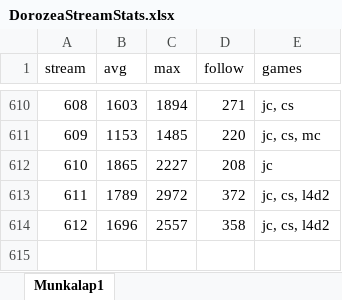
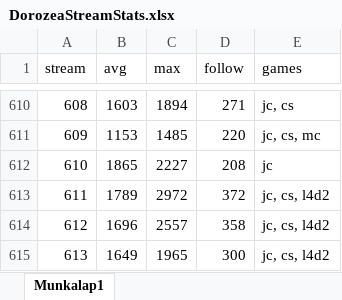
Before and after one commit to balintkardos/ChatlogDorozea, an Excel workbook: DorozeaStreamStats.xlsx, sheet Munkalap1, drawn as a sheet; only a part is shown, gaps mark what is left out; values as stored, in another font and other column widths than the file's, no borders; charts and pictures not drawn; the diff names each change by its address in the sheet, - before the commit and + after, or states it on an @@ line.

```diff
--- a/DorozeaStreamStats.xlsx (sheet Munkalap1)
+++ b/DorozeaStreamStats.xlsx (sheet Munkalap1)
+row 615: 613 | 1649 | 1965 | 300 | jc, cs, l4d2
```
Also changed, not shown: 4 other files.
